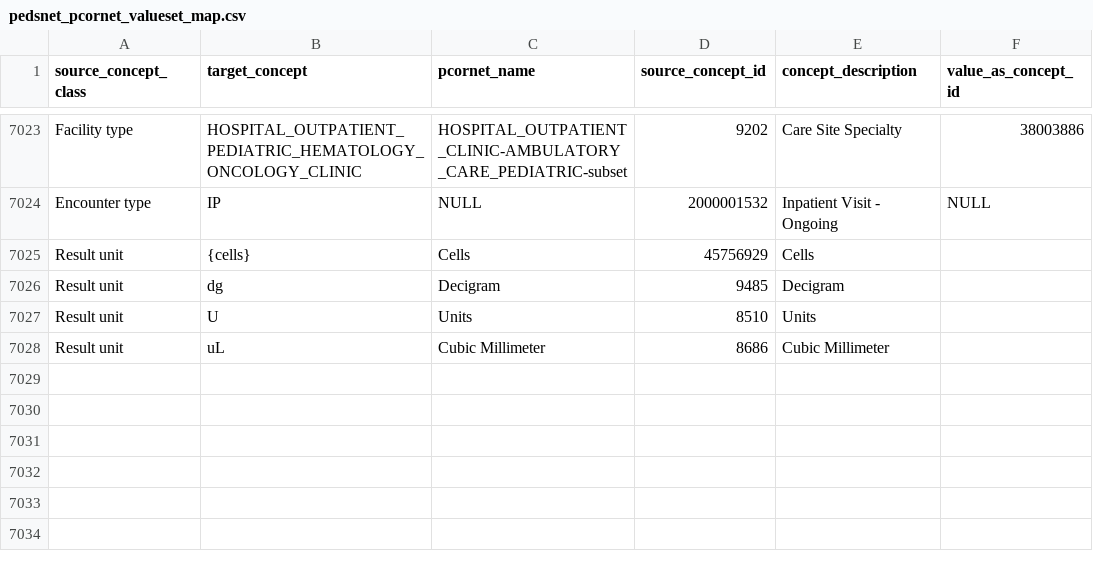
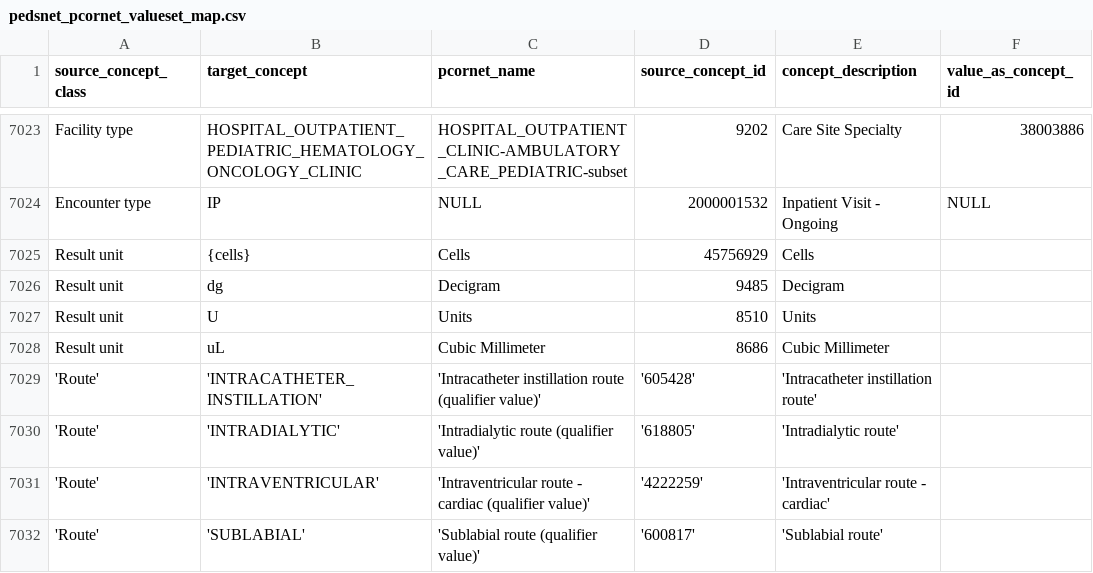
Before and after one commit to PEDSnet/pedsnetcdm_to_pcornetcdm, a CSV file: v5.0_to_v6.1/sql_etl/data/load/pedsnet_pcornet_valueset_map.csv, drawn as a sheet; only a part is shown, gaps mark what is left out.

Commit message:
add new Route maps

```diff
--- a/v5.0_to_v6.1/sql_etl/data/load/pedsnet_pcornet_valueset_map.csv
+++ b/v5.0_to_v6.1/sql_etl/data/load/pedsnet_pcornet_valueset_map.csv
@@ -7028 +7028,5 @@ source_concept_class,target_concept,pcornet_name,source_concept_id,concept_descr
 "Result unit","uL","Cubic Millimeter","8686","Cubic Millimeter",
+'Route','INTRACATHETER_INSTILLATION', 'Intracatheter instillation route (qualifier value)','605428','Intracatheter instillation route',
+'Route','INTRADIALYTIC', 'Intradialytic route (qualifier value)','618805','Intradialytic route',
+'Route','INTRAVENTRICULAR','Intraventricular route - cardiac (qualifier value)','4222259','Intraventricular route - cardiac',
+'Route','SUBLABIAL','Sublabial route (qualifier value)','600817','Sublabial route',
```
